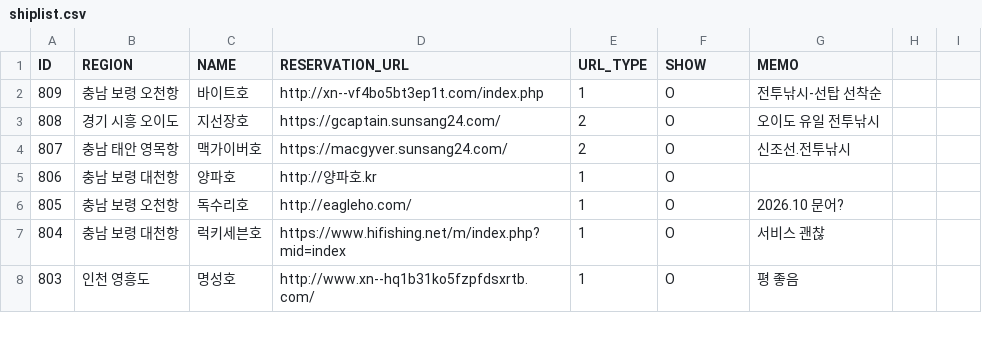
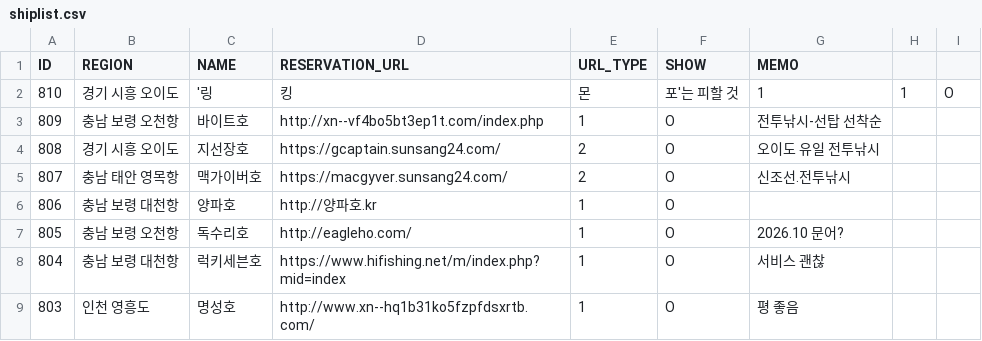
Before and after one commit to seong-geon-choi/ship, a CSV file: shiplist.csv, drawn as a sheet; only a part is shown.

Commit message:
배 목록 업데이트

```diff
--- a/shiplist.csv
+++ b/shiplist.csv
@@ -1,2 +1,3 @@
 ID,REGION,NAME,RESERVATION_URL,URL_TYPE,SHOW,MEMO
+810,경기 시흥 오이도,'링,킹,몬,포'는 피할 것,1,1,O,
 809,충남 보령 오천항,바이트호,http://xn--vf4bo5bt3ep1t.com/index.php,1,O,전투낚시-선탑 선착순
```
